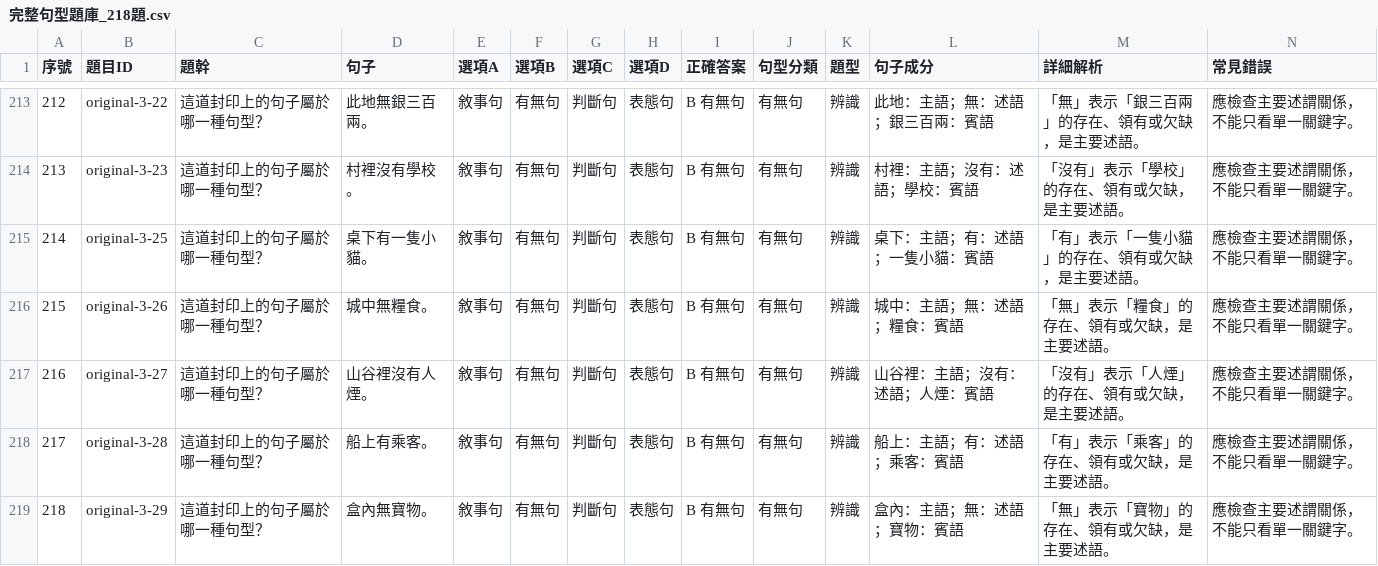
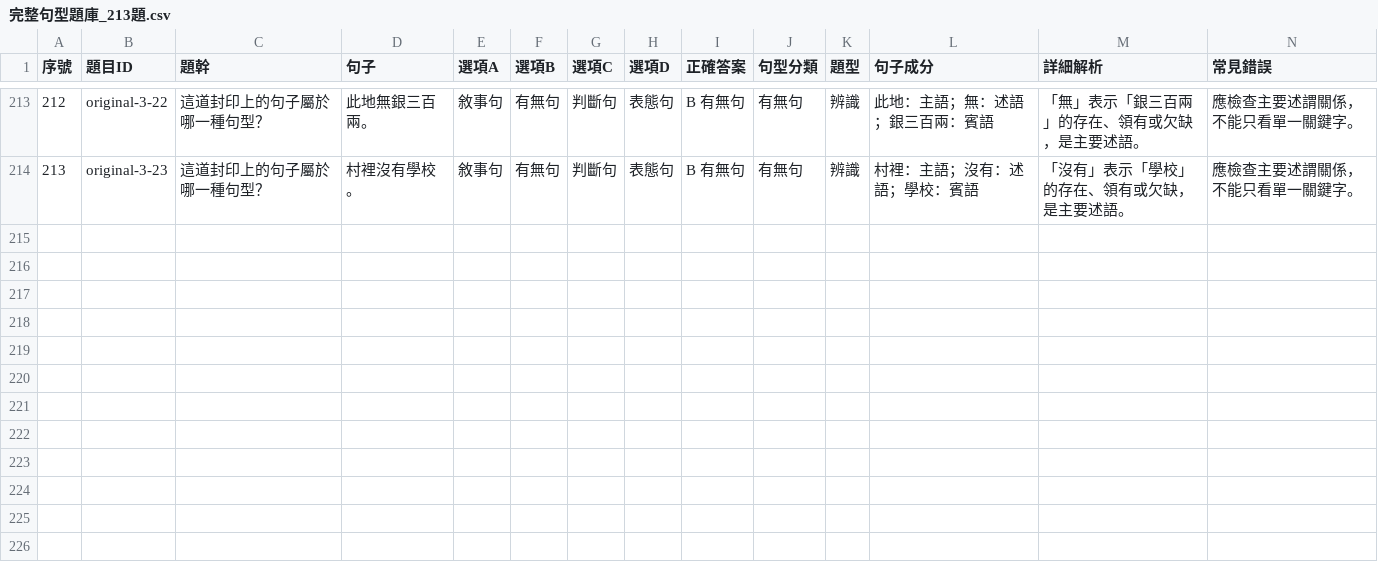
Before and after one commit to yu-husn/grammar-seals, a CSV file: public/question-bank/完整句型題庫_213題.csv (was public/question-bank/完整句型題庫_218題.csv), drawn as a sheet; only a part is shown, gaps mark what is left out; rows hold the shown columns only; the diff names each change by its address in the sheet, - before the commit and + after, or states it on an @@ line.

Commit message:
Remove five simple existence questions and refresh the 213-question bank

```diff
--- a/public/question-bank/完整句型題庫_218題.csv
+++ b/public/question-bank/完整句型題庫_213題.csv
-row 215: 214 | original-3-25 | 這道封印上的句子屬於哪一種句型？ | 桌下有一隻小貓。 | 敘事句 | 有無句 | 判斷句 | 表態句 | B 有無句 | 有無句 | 辨識 | 桌下：主語；有：述語；一隻小貓：賓語 | 「有」表示「一隻小貓」的存在、領有或欠缺，是主要述語。 | 應檢查主要述謂關係，不能只看單一關鍵字。
-row 216: 215 | original-3-26 | 這道封印上的句子屬於哪一種句型？ | 城中無糧食。 | 敘事句 | 有無句 | 判斷句 | 表態句 | B 有無句 | 有無句 | 辨識 | 城中：主語；無：述語；糧食：賓語 | 「無」表示「糧食」的存在、領有或欠缺，是主要述語。 | 應檢查主要述謂關係，不能只看單一關鍵字。
-row 217: 216 | original-3-27 | 這道封印上的句子屬於哪一種句型？ | 山谷裡沒有人煙。 | 敘事句 | 有無句 | 判斷句 | 表態句 | B 有無句 | 有無句 | 辨識 | 山谷裡：主語；沒有：述語；人煙：賓語 | 「沒有」表示「人煙」的存在、領有或欠缺，是主要述語。 | 應檢查主要述謂關係，不能只看單一關鍵字。
-row 218: 217 | original-3-28 | 這道封印上的句子屬於哪一種句型？ | 船上有乘客。 | 敘事句 | 有無句 | 判斷句 | 表態句 | B 有無句 | 有無句 | 辨識 | 船上：主語；有：述語；乘客：賓語 | 「有」表示「乘客」的存在、領有或欠缺，是主要述語。 | 應檢查主要述謂關係，不能只看單一關鍵字。
-row 219: 218 | original-3-29 | 這道封印上的句子屬於哪一種句型？ | 盒內無寶物。 | 敘事句 | 有無句 | 判斷句 | 表態句 | B 有無句 | 有無句 | 辨識 | 盒內：主語；無：述語；寶物：賓語 | 「無」表示「寶物」的存在、領有或欠缺，是主要述語。 | 應檢查主要述謂關係，不能只看單一關鍵字。
```
Also changed, not shown: 18 other files.
